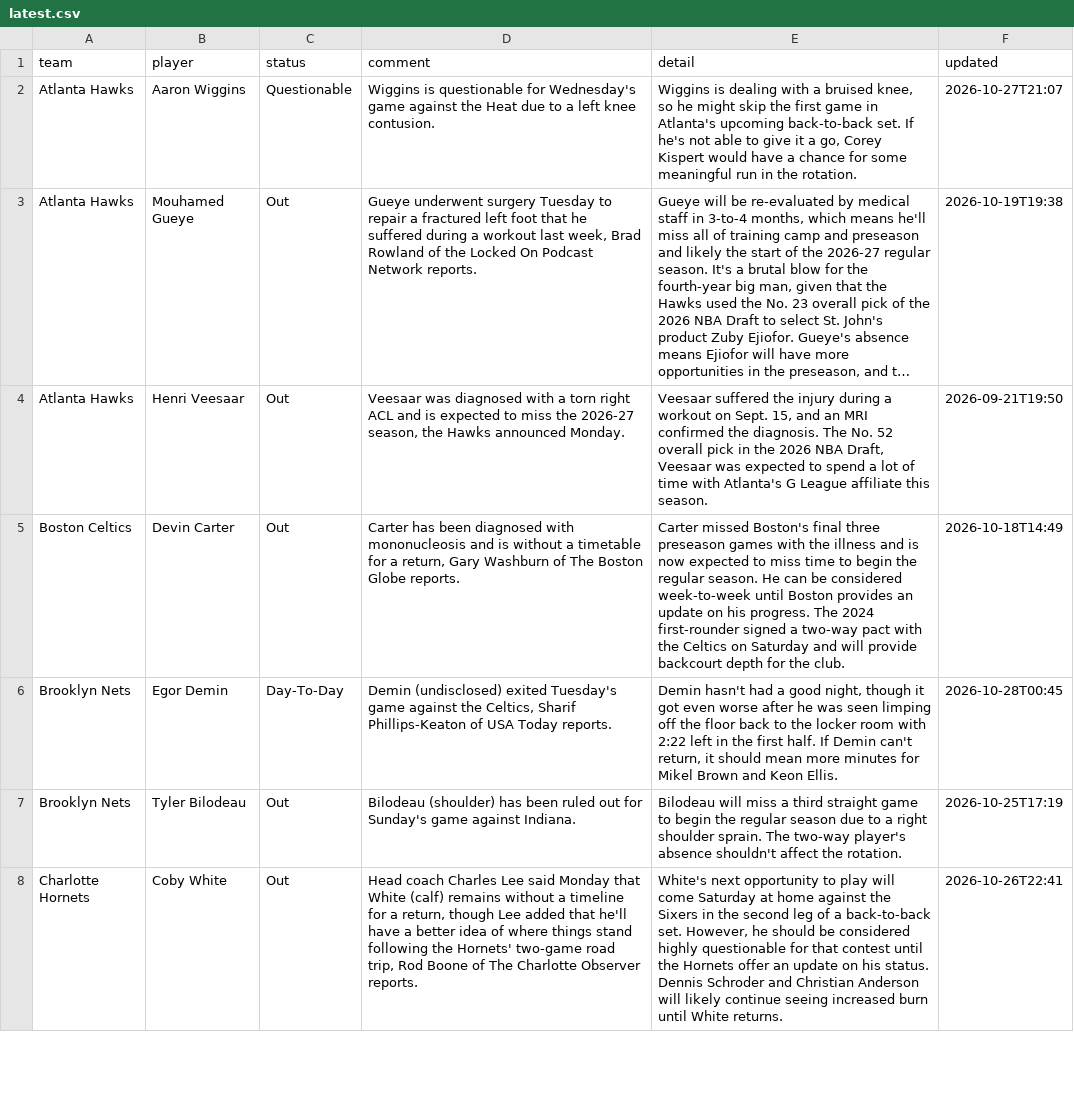
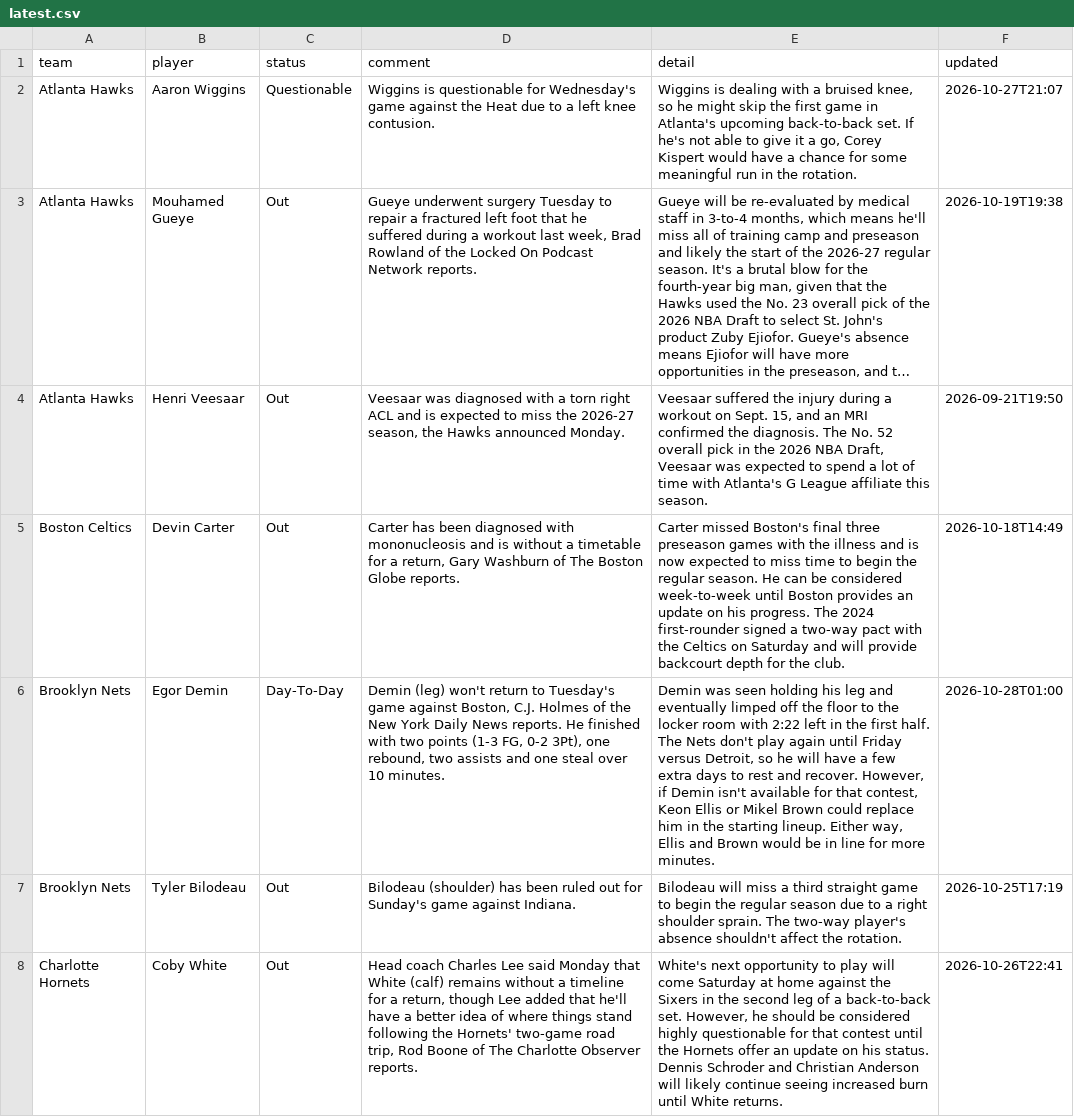
Before and after one commit to barrca12-rgb/NBA, a CSV file: injuries/latest.csv, drawn as a sheet; only a part is shown; long unchanged cells end in …; the diff names each change by its address in the sheet, - before the commit and + after, or states it on an @@ line.

```diff
--- a/injuries/latest.csv
+++ b/injuries/latest.csv
-D6 (comment): Demin (undisclosed) exited Tuesday's game against the Celtics, Sharif Phillips-Keaton of USA Today reports.
+D6 (comment): Demin (leg) won't return to Tuesday's game against Boston, C.J. Holmes of the New York Daily News reports. He finished with two points (1-3 FG, 0-2 3Pt), one rebound, two assists and one steal over 10 minutes.
-E6 (detail): Demin hasn't had a good night, though it got even worse after he was seen limping off the floor back to the locker room with 2:22 left in the first half. If Demin can't return, it should mean more minutes for Mikel Brown and Keon Ellis.
+E6 (detail): Demin was seen holding his leg and eventually limped off the floor to the locker room with 2:22 left in the first half. The Nets don't play again until Friday versus Detroit, so he will have a few extra days to rest and recover. However, if Demin isn't available for that contest, Keon Ellis or Mikel Brown could replace him in the starting lineup. Either way, Ellis and Brown would be in line for more minutes.
-F6 (updated): 2026-10-28T00:45
+F6 (updated): 2026-10-28T01:00
```
Also changed, not shown: lines/closing.csv, 4 other files.
